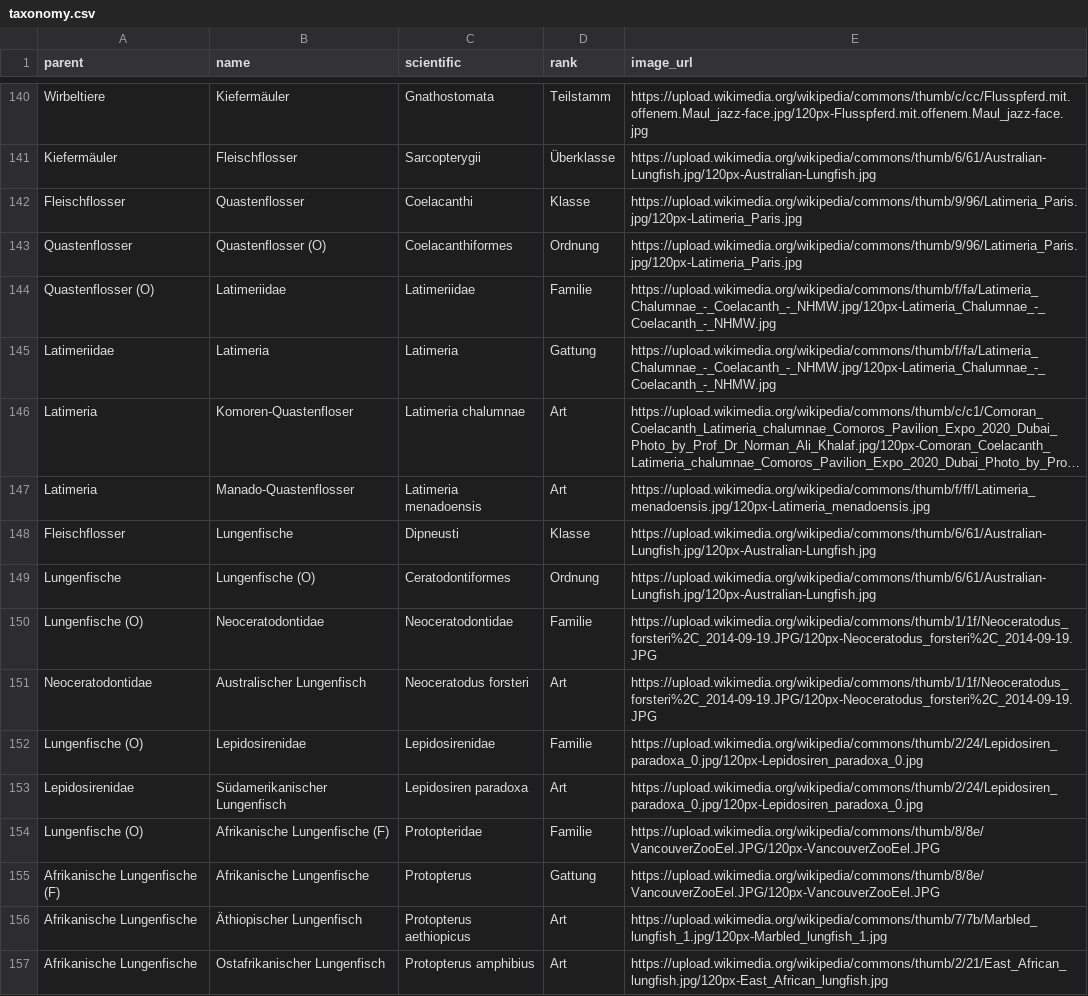
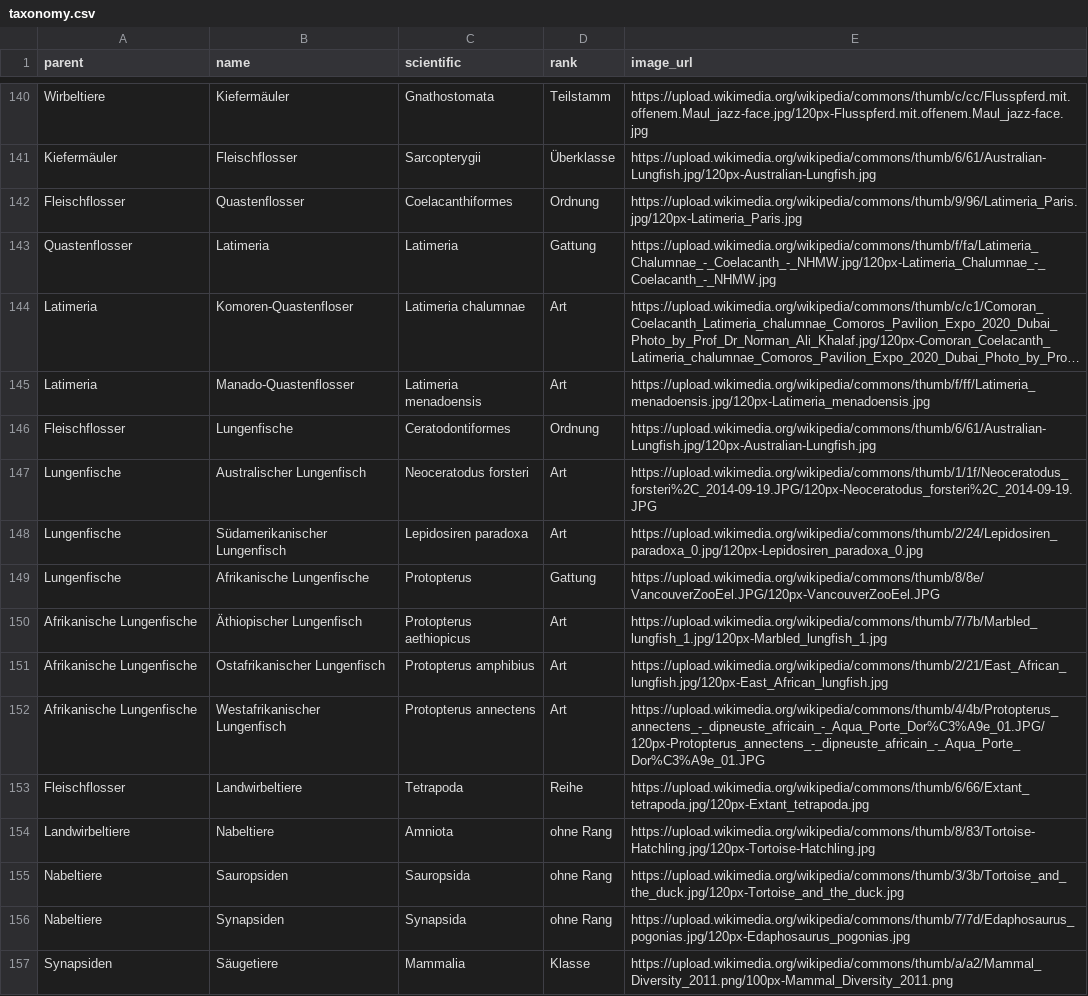
Before and after one commit to stibu81/taxonomyData, a CSV file: taxonomy.csv, drawn as a sheet; only a part is shown, gaps mark what is left out; the shorter side is filled out with more unchanged rows; long unchanged cells end in …; removed rows and columns are numbered as before the commit, all else as after; the diff names each change by its address in the sheet, - before the commit and + after, or states it on an @@ line.

Commit message:
simplify lungfish and coelacanths

```diff
--- a/taxonomy.csv
+++ b/taxonomy.csv
-C142 (scientific): Coelacanthi
+C142 (scientific): Coelacanthiformes
-D142 (rank): Klasse
+D142 (rank): Ordnung
-row 143: Quastenflosser | Quastenflosser (O) | Coelacanthiformes | Ordnung | https://upload.wikimedia.org/wikipedia/commons/thumb/9/96/Latimeria_Paris.jpg/120px-Latimeria_Paris.jpg
-row 144: Quastenflosser (O) | Latimeriidae | Latimeriidae | Familie | https://upload.wikimedia.org/wikipedia/commons/thumb/f/fa/Latimeria_Chalumnae_-_Coelacanth_-_NHMW.jpg/120px-Latimeria_Chalumnae_-_Coelacanth_-_NHMW.jpg
-A143 (parent): Latimeriidae
+A143 (parent): Quastenflosser
-C146 (scientific): Dipneusti
+C146 (scientific): Ceratodontiformes
-D146 (rank): Klasse
+D146 (rank): Ordnung
-row 149: Lungenfische | Lungenfische (O) | Ceratodontiformes | Ordnung | https://upload.wikimedia.org/wikipedia/commons/thumb/6/61/Australian-Lungfish.jpg/120px-Australian-Lungfish.jpg
-row 150: Lungenfische (O) | Neoceratodontidae | Neoceratodontidae | Familie | https://upload.wikimedia.org/wikipedia/commons/thumb/1/1f/Neoceratodus_forsteri%2C_2014-09-19.JPG/120px-Neoceratodus_forsteri%2C_2014-09-19.JPG
-A147 (parent): Neoceratodontidae
+A147 (parent): Lungenfische
-row 152: Lungenfische (O) | Lepidosirenidae | Lepidosirenidae | Familie | https://upload.wikimedia.org/wikipedia/commons/thumb/2/24/Lepidosiren_paradoxa_0.jpg/120px-Lepidosiren_paradoxa_0.jpg
-A148 (parent): Lepidosirenidae
+A148 (parent): Lungenfische
-row 154: Lungenfische (O) | Afrikanische Lungenfische (F) | Protopteridae | Familie | https://upload.wikimedia.org/wikipedia/commons/thumb/8/8e/VancouverZooEel.JPG/120px-VancouverZooEel.JPG
-A149 (parent): Afrikanische Lungenfische (F)
+A149 (parent): Lungenfische
```
